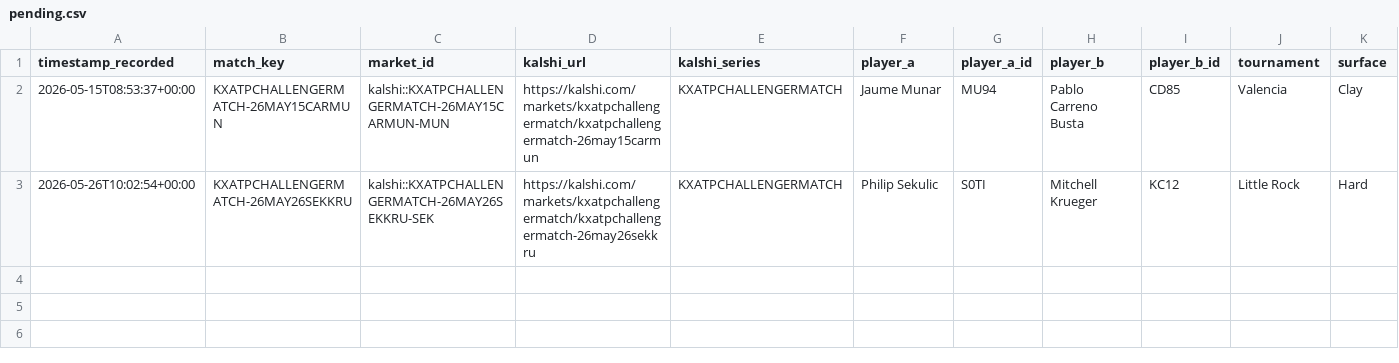
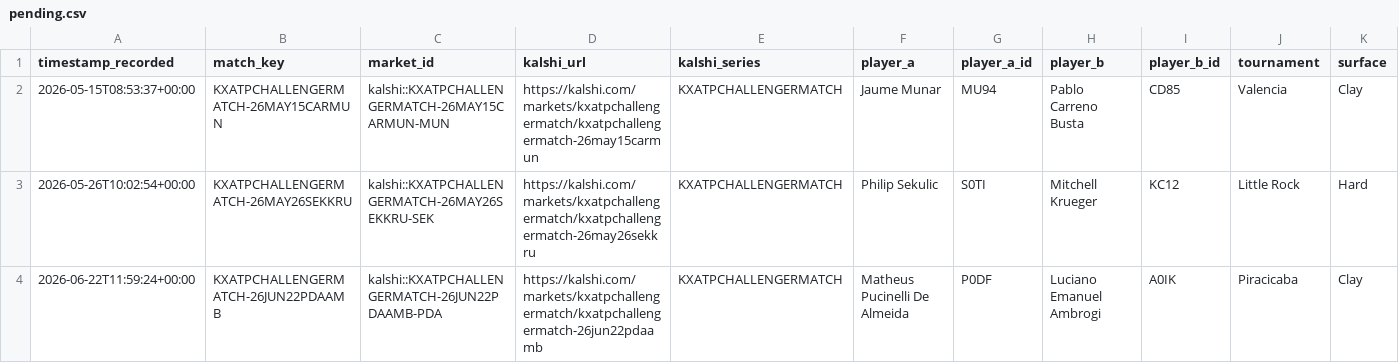
Before and after one commit to TKM6403/tennis-prediction-market, a CSV file: data/paper_trades/pending.csv, drawn as a sheet; only a part is shown; rows hold the shown columns only; the diff names each change by its address in the sheet, - before the commit and + after, or states it on an @@ line.

Commit message:
auto(paper-trader): 2026-06-22T12:00:35Z scan/settle

```diff
--- a/data/paper_trades/pending.csv
+++ b/data/paper_trades/pending.csv
+row 4: 2026-06-22T11:59:24+00:00 | KXATPCHALLENGERMATCH-26JUN22PDAAMB | kalshi::KXATPCHALLENGERMATCH-26JUN22PDAAMB-PDA | https://kalshi.com/markets/kxatpchallengermatch/kxatpchallengermatch-26jun22pdaamb | KXATPCHALLENGERMATCH | Matheus Pucinelli De Almeida | P0DF | Luciano Emanuel Ambrogi | A0IK | Piracicaba | Clay
```
Also changed, not shown: 4 other files.
